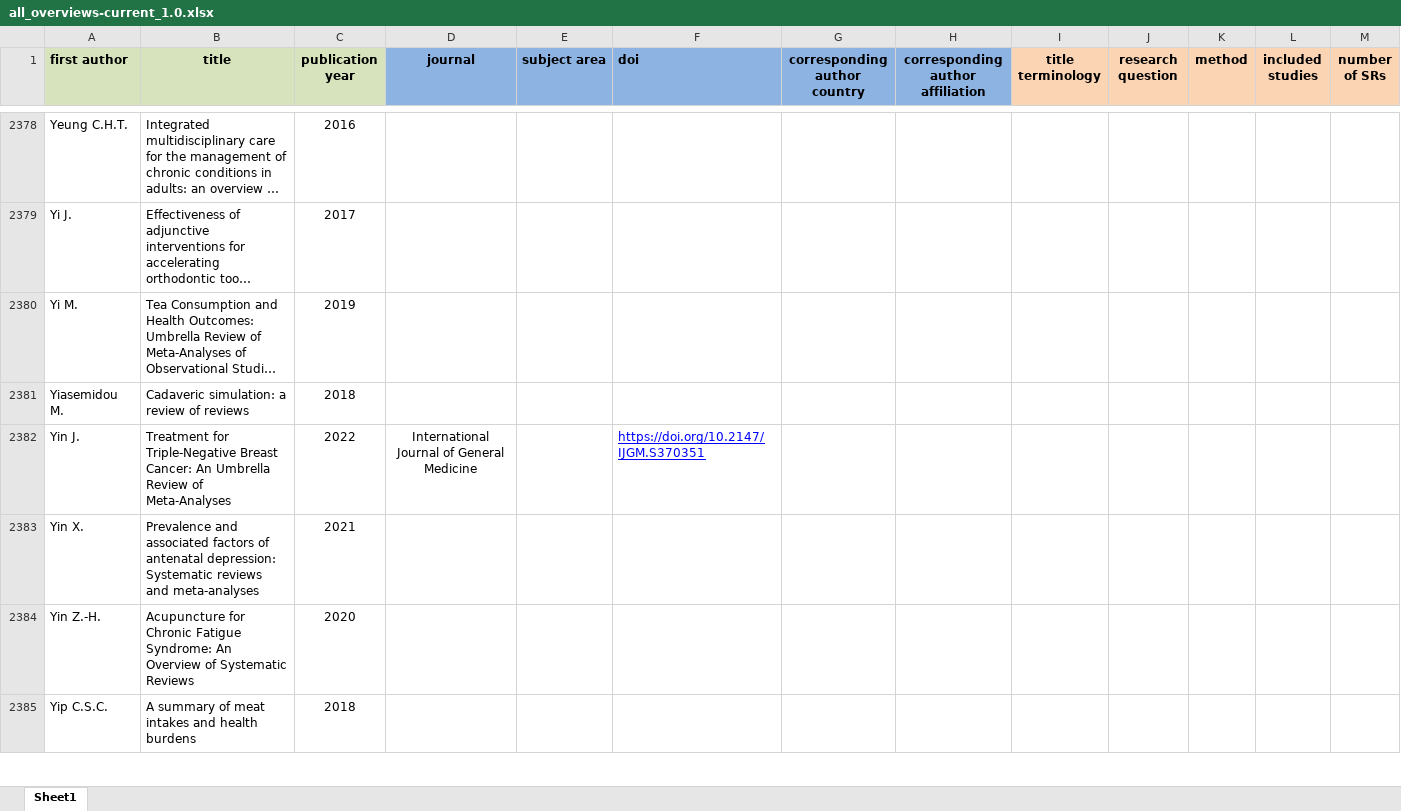
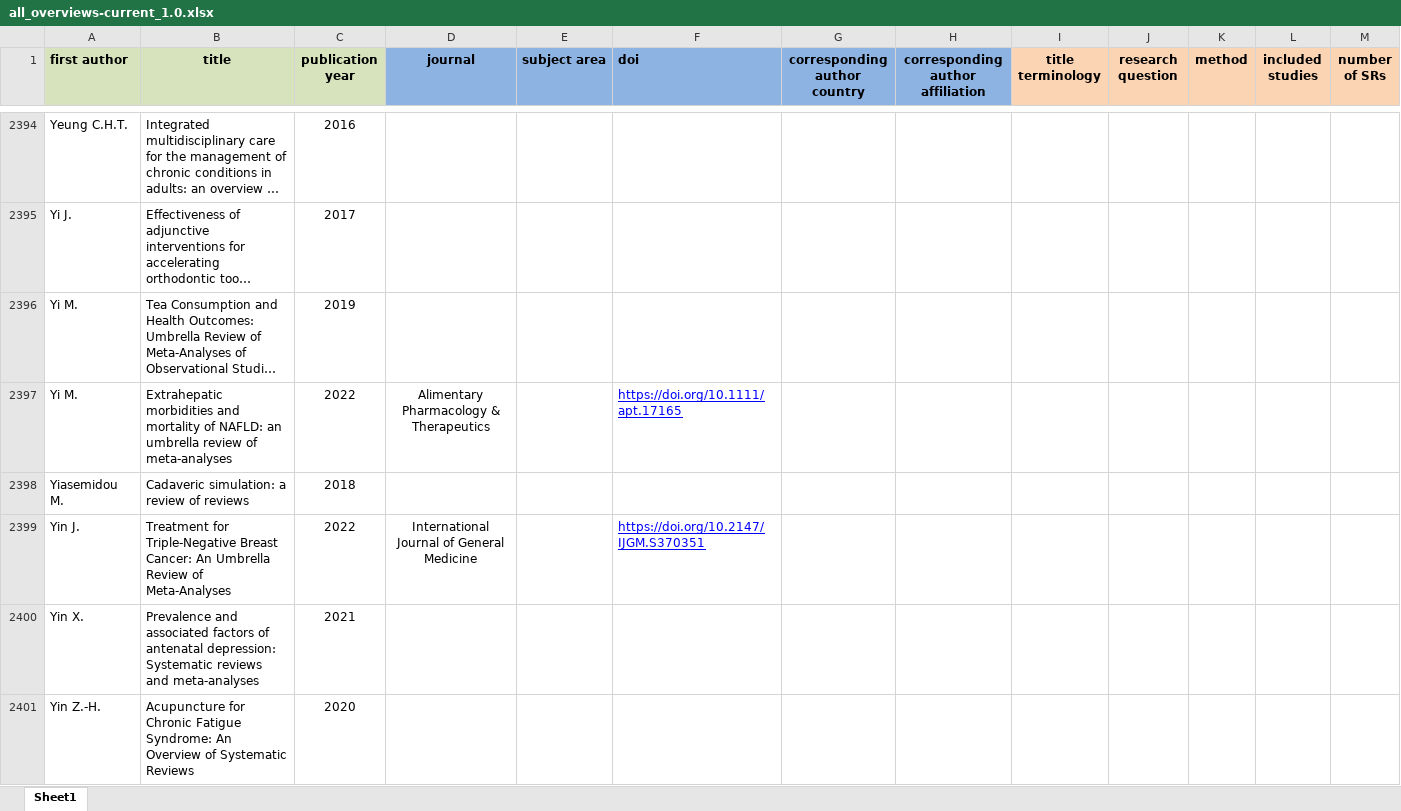
Before and after one commit to bougioukas/overview_megadatabase, an Excel workbook: data/all_overviews-current_1.0.xlsx, sheet Sheet1, drawn as a sheet; only a part is shown, gaps mark what is left out; the shorter side is filled out with more unchanged rows; long unchanged cells end in …; values as stored, in another font and other column widths than the file's, no borders; rows hold the shown columns only; the diff covers the shown part only; the diff names each change by its address in the sheet, - before the commit and + after, or states it on an @@ line.

```diff
--- a/data/all_overviews-current_1.0.xlsx (sheet Sheet1)
+++ b/data/all_overviews-current_1.0.xlsx (sheet Sheet1)
+row 2397: Yi M. | Extrahepatic morbidities and mortality of NAFLD: an umbrella review of meta-analyses | 2022 | Alimentary Pharmacology & Therapeutics |  | https://doi.org/10.1111/apt.17165
```
Also changed, not shown: 17 added rows elsewhere in this sheet, _site/data/all_overviews-current_1.0.xlsx, _site/data/methods.xlsx, 16 other files.
